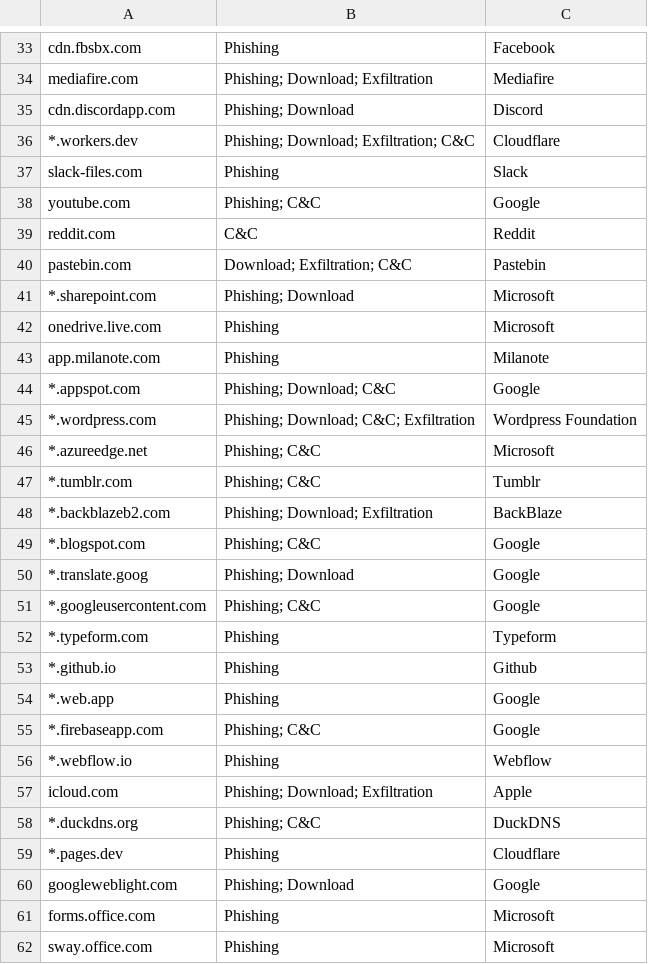
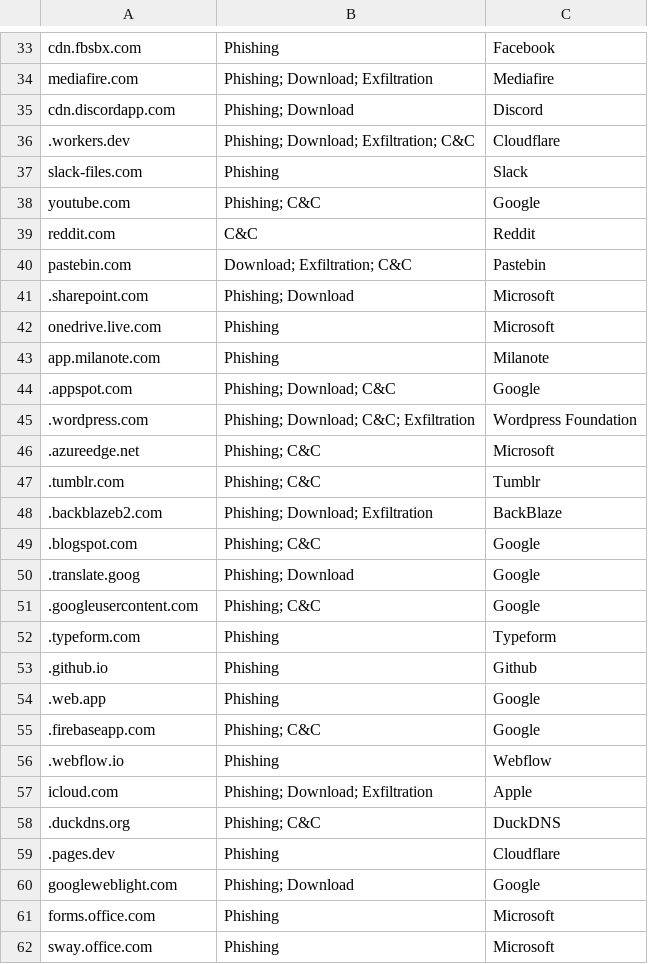
Before and after one commit to f0r3idd3n-n3tw0rk2/KQL-HUNT, a CSV file: iocs-share.csv, drawn as a sheet; only a part is shown, gaps mark what is left out; the diff covers the shown part only.

Commit message:
Update iocs-share.csv

```diff
--- a/iocs-share.csv
+++ b/iocs-share.csv
@@ -35,3 +35,3 @@ mediafire.com,"Phishing; Download; Exfiltration",Mediafire
 cdn.discordapp.com,"Phishing; Download",Discord
-*.workers.dev,"Phishing; Download; Exfiltration; C&C",Cloudflare
+.workers.dev,"Phishing; Download; Exfiltration; C&C",Cloudflare
 slack-files.com,"Phishing",Slack
@@ -40,21 +40,21 @@ reddit.com,"C&C",Reddit
 pastebin.com,"Download; Exfiltration; C&C",Pastebin
-*.sharepoint.com,"Phishing; Download",Microsoft
+.sharepoint.com,"Phishing; Download",Microsoft
 onedrive.live.com,"Phishing",Microsoft
 app.milanote.com,"Phishing",Milanote
-*.appspot.com,"Phishing; Download; C&C",Google
-*.wordpress.com,"Phishing; Download; C&C; Exfiltration",Wordpress Foundation
-*.azureedge.net,"Phishing; C&C",Microsoft
-*.tumblr.com,"Phishing; C&C",Tumblr
-*.backblazeb2.com,"Phishing; Download; Exfiltration",BackBlaze
-*.blogspot.com,"Phishing; C&C",Google
-*.translate.goog,"Phishing; Download",Google
-*.googleusercontent.com,"Phishing; C&C",Google
-*.typeform.com,"Phishing",Typeform
-*.github.io,"Phishing",Github
-*.web.app,"Phishing",Google
-*.firebaseapp.com,"Phishing; C&C",Google
-*.webflow.io,"Phishing",Webflow
+.appspot.com,"Phishing; Download; C&C",Google
+.wordpress.com,"Phishing; Download; C&C; Exfiltration",Wordpress Foundation
+.azureedge.net,"Phishing; C&C",Microsoft
+.tumblr.com,"Phishing; C&C",Tumblr
+.backblazeb2.com,"Phishing; Download; Exfiltration",BackBlaze
+.blogspot.com,"Phishing; C&C",Google
+.translate.goog,"Phishing; Download",Google
+.googleusercontent.com,"Phishing; C&C",Google
+.typeform.com,"Phishing",Typeform
+.github.io,"Phishing",Github
+.web.app,"Phishing",Google
+.firebaseapp.com,"Phishing; C&C",Google
+.webflow.io,"Phishing",Webflow
 icloud.com,"Phishing; Download; Exfiltration",Apple
-*.duckdns.org,"Phishing; C&C",DuckDNS
-*.pages.dev,"Phishing",Cloudflare
+.duckdns.org,"Phishing; C&C",DuckDNS
+.pages.dev,"Phishing",Cloudflare
 googleweblight.com,"Phishing; Download",Google
```
Also changed, not shown: 2 removed rows and 57 edited cells elsewhere in this file.
